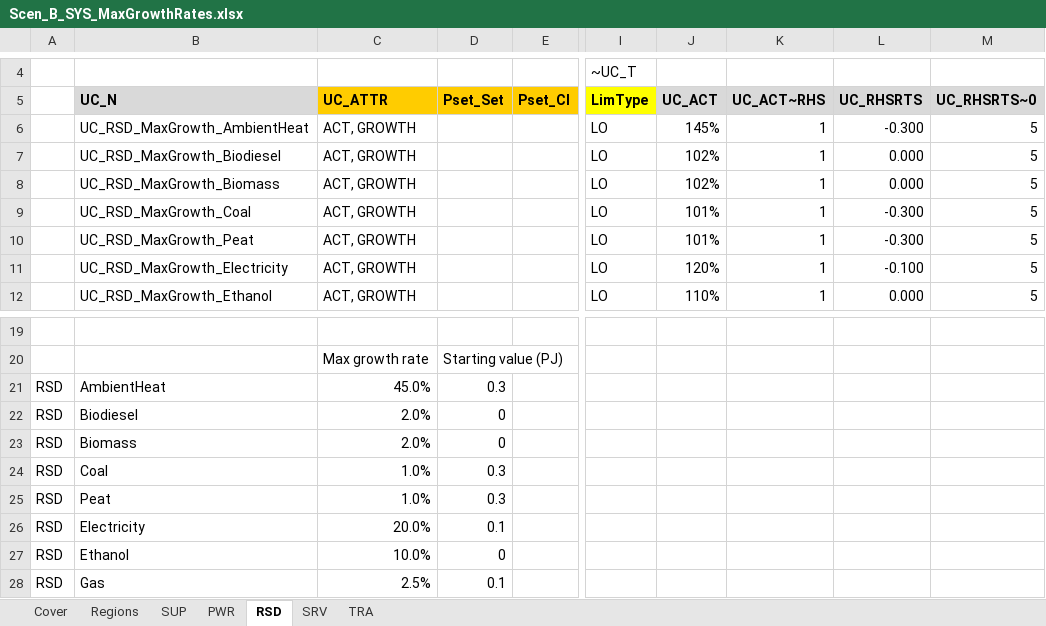
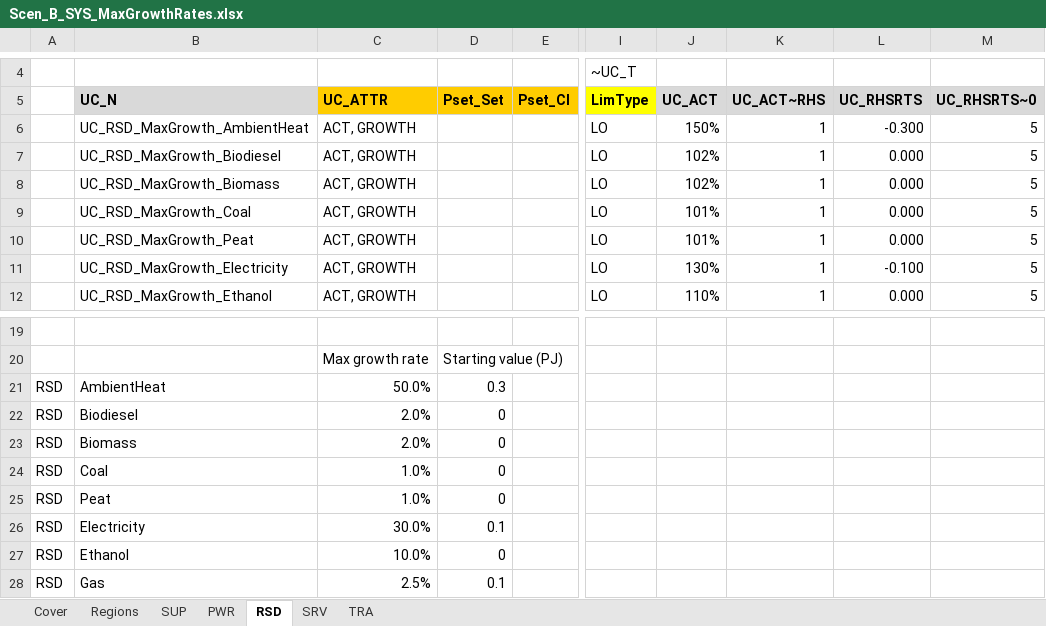
Before and after one commit to MaREI-EPMG/times-ireland-model, an Excel workbook: SuppXLS/Scen_B_SYS_MaxGrowthRates.xlsx, sheet RSD, drawn as a sheet; only a part is shown, gaps mark what is left out; values as stored, in another font and other column widths than the file's, no borders; the diff names each change by its address in the sheet, - before the commit and + after, or states it on an @@ line.

Commit message:
RSD CBs, No Adittional Assumption, Max Growth Rate

```diff
--- a/SuppXLS/Scen_B_SYS_MaxGrowthRates.xlsx (sheet RSD)
+++ b/SuppXLS/Scen_B_SYS_MaxGrowthRates.xlsx (sheet RSD)
-J6 (UC_ACT): 145%
+J6 (UC_ACT): 150%
-L9:L10 (UC_RHSRTS): -0.300
+L9:L10 (UC_RHSRTS): 0.000
-J11 (UC_ACT): 120%
+J11 (UC_ACT): 130%
-C21 (UC_ATTR): 45.0%
+C21 (UC_ATTR): 50.0%
-D24:D25 (Pset_Set): 0.3
+D24:D25 (Pset_Set): 0
-C26 (UC_ATTR): 20.0%
+C26 (UC_ATTR): 30.0%
```
Also changed, not shown: sheet SRV, SuppXLS/Scen_B_SYS_Additional_Assumptions.xlsx, SuppXLS/Scen_SYS_CarbonBudget_Sector.xlsx.
